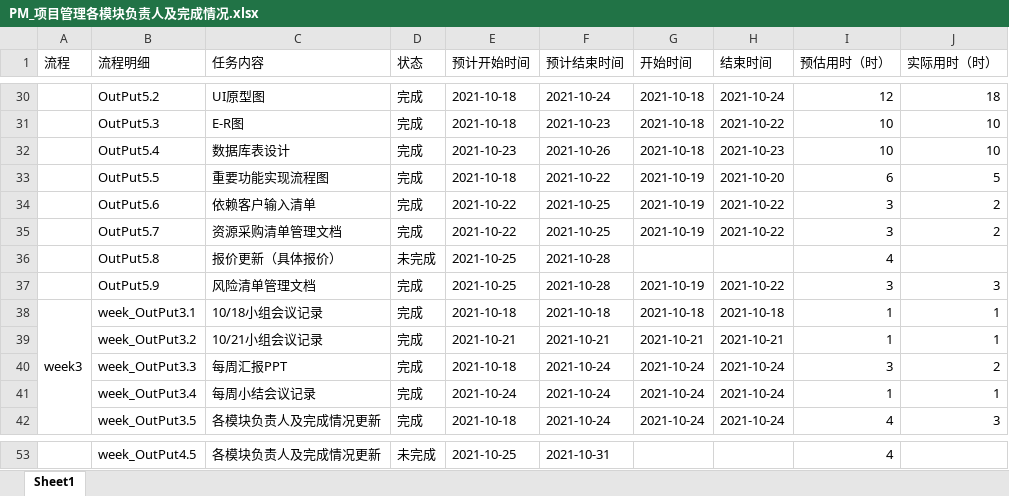
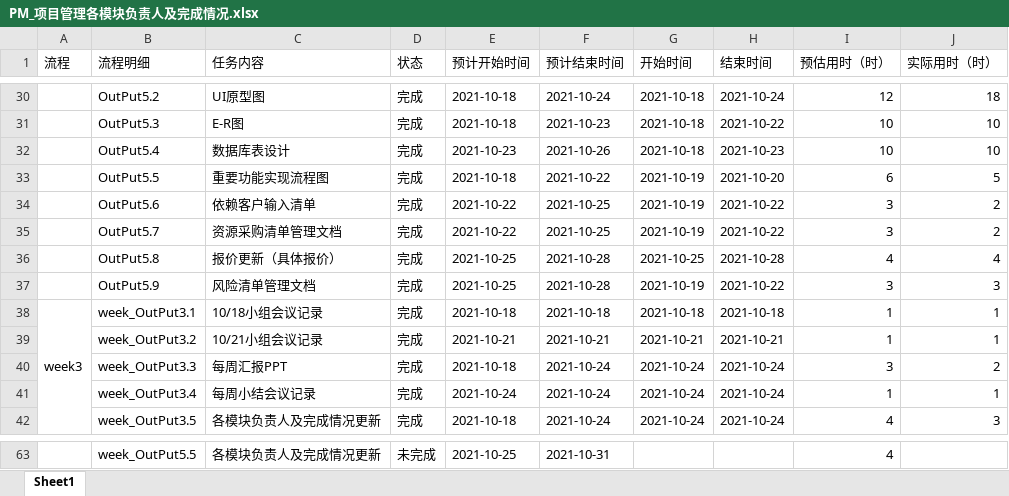
Before and after one commit to byurself/ndky_cx_pm_g1, an Excel workbook: PM_LSN_KYGA/PM_项目管理各模块负责人及完成情况.xlsx, sheet Sheet1, drawn as a sheet; only a part is shown, gaps mark what is left out; values as stored, in another font and other column widths than the file's, no cell formats; addresses are those after the commit; the diff covers the shown part only; the diff names each change by its address in the sheet, - before the commit and + after, or states it on an @@ line.

Commit message:
[PM_WEEK4][TBC]更新项目管理各模块负责人及完成情况

```diff
--- a/PM_LSN_KYGA/PM_项目管理各模块负责人及完成情况.xlsx (sheet Sheet1)
+++ b/PM_LSN_KYGA/PM_项目管理各模块负责人及完成情况.xlsx (sheet Sheet1)
-D36 (状态): 未完成
+D36 (状态): 完成
-G36 (开始时间): (empty)
+G36 (开始时间): 2021-10-25
-H36 (结束时间): (empty)
+H36 (结束时间): 2021-10-28
-J36 (实际用时（时）): (empty)
+J36 (实际用时（时）): 4
-B63 (流程明细): week_OutPut4.5
+B63 (流程明细): week_OutPut5.5
```
Also changed, not shown: 11 added rows, 1 removed row, 28 edited cells and merged cells elsewhere in this sheet, cell formats.
